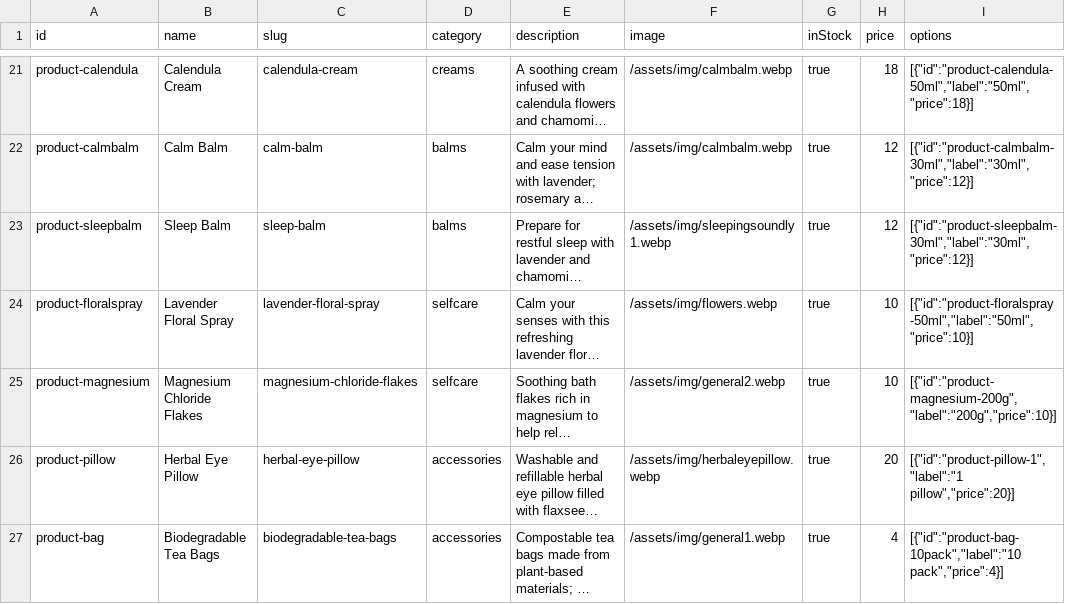
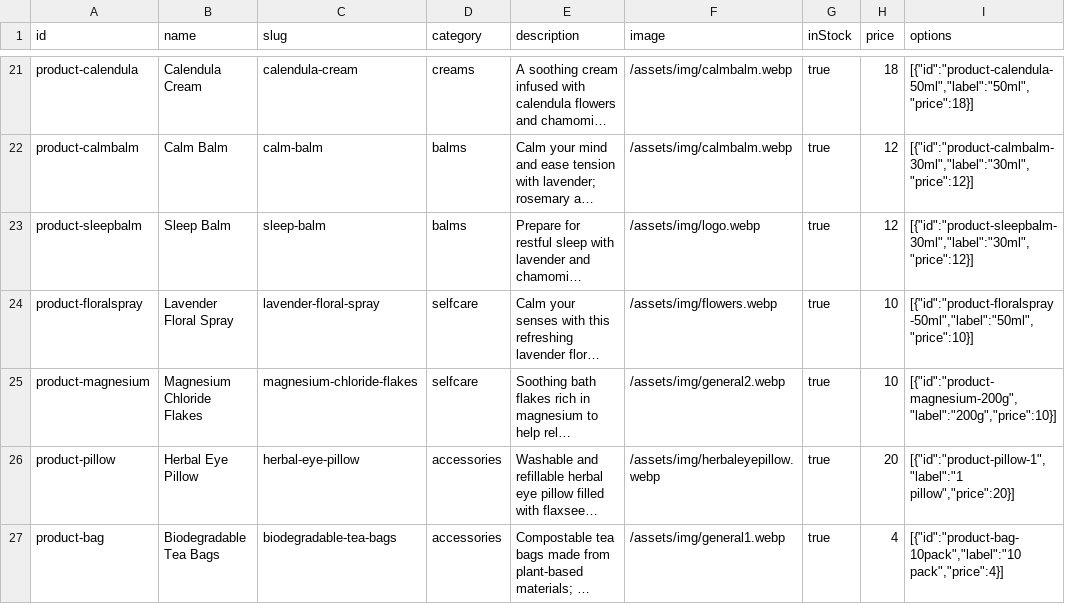
Before and after one commit to 2MuchC0ff33/naturesi, a CSV file: assets/js/data/products.csv, drawn as a sheet; only a part is shown, gaps mark what is left out; long unchanged cells end in …; the diff names each change by its address in the sheet, - before the commit and + after, or states it on an @@ line.

Commit message:
fix(products): use logo as placeholder for Sleep Balm

```diff
--- a/assets/js/data/products.csv
+++ b/assets/js/data/products.csv
-F23 (image): /assets/img/sleepingsoundly1.webp
+F23 (image): /assets/img/logo.webp
```
Also changed, not shown: 1 other file.
